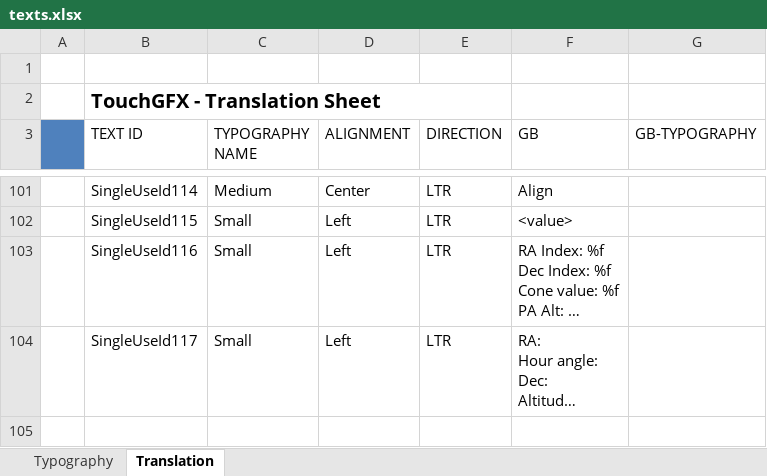
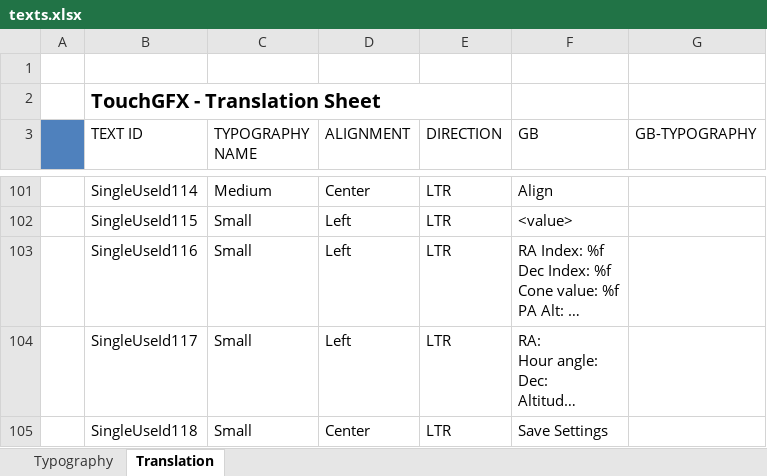
Before and after one commit to caoyuan96421/mbed-gui, an Excel workbook: touchgfx/assets/texts/texts.xlsx, sheet Translation, drawn as a sheet; only a part is shown, gaps mark what is left out; long unchanged cells end in …; values as stored, in another font and other column widths than the file's, no borders; the diff names each change by its address in the sheet, - before the commit and + after, or states it on an @@ line.

```diff
--- a/touchgfx/assets/texts/texts.xlsx (sheet Translation)
+++ b/touchgfx/assets/texts/texts.xlsx (sheet Translation)
+row 105:  | SingleUseId118 | Small | Center | LTR | Save Settings
```
Also changed, not shown: 26 other files.
